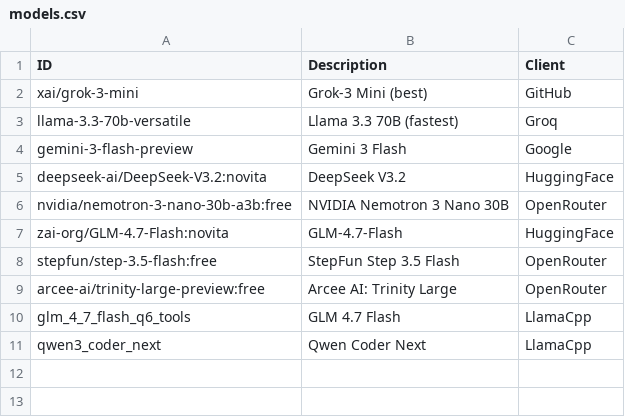
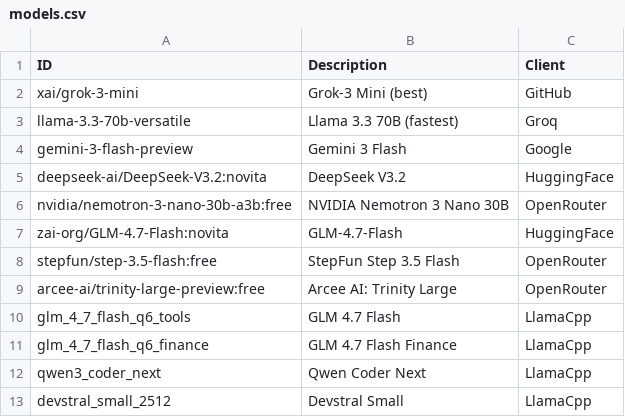
Before and after one commit to young-developer/hedge-fund-tracker, a CSV file: database/models.csv, drawn as a sheet.

```diff
--- a/database/models.csv
+++ b/database/models.csv
@@ -10,2 +10,4 @@
 "glm_4_7_flash_q6_tools","GLM 4.7 Flash","LlamaCpp"
+"glm_4_7_flash_q6_finance","GLM 4.7 Flash Finance","LlamaCpp"
 "qwen3_coder_next","Qwen Coder Next","LlamaCpp"
+"devstral_small_2512","Devstral Small","LlamaCpp"
```
Also changed, not shown: 11 other files.
